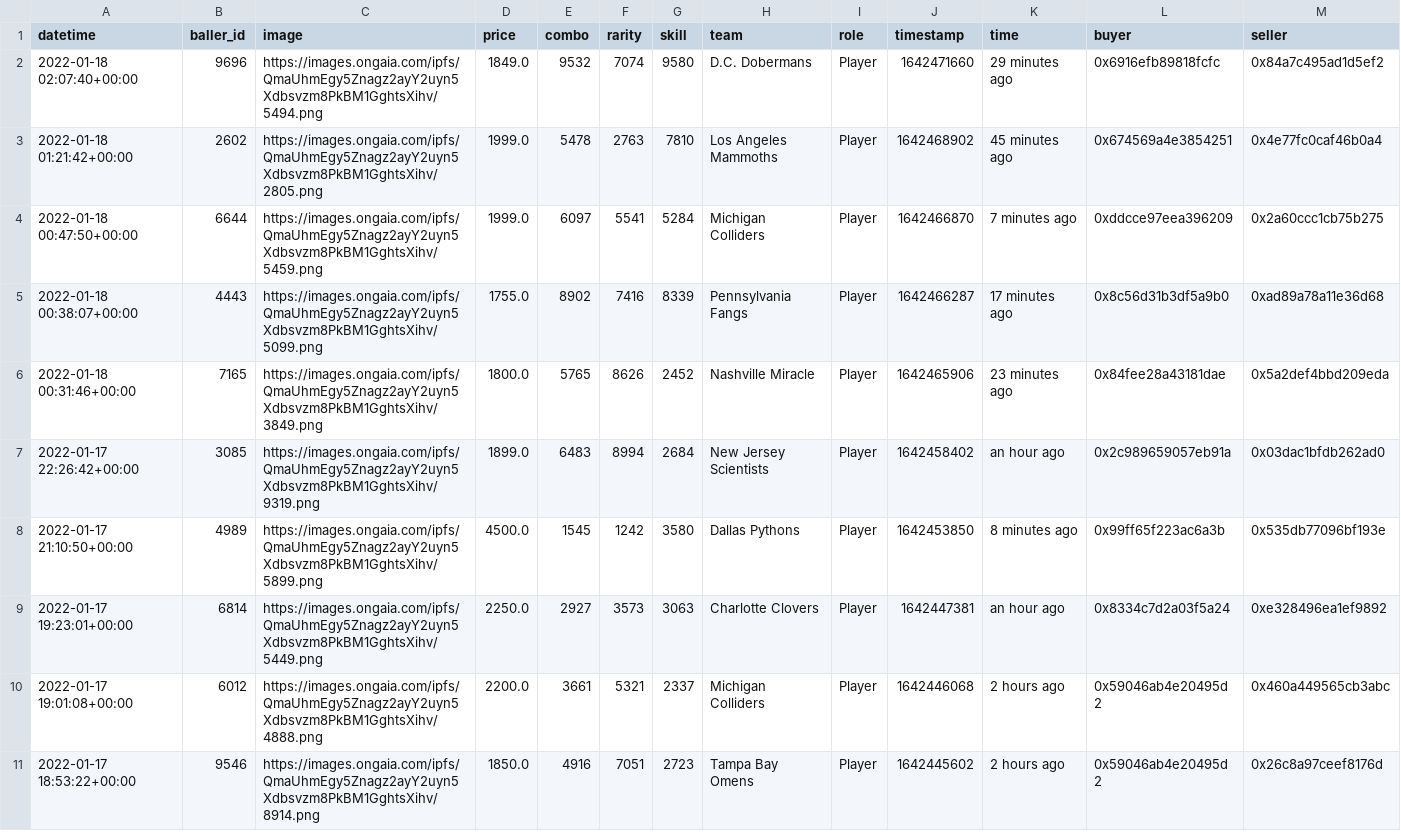
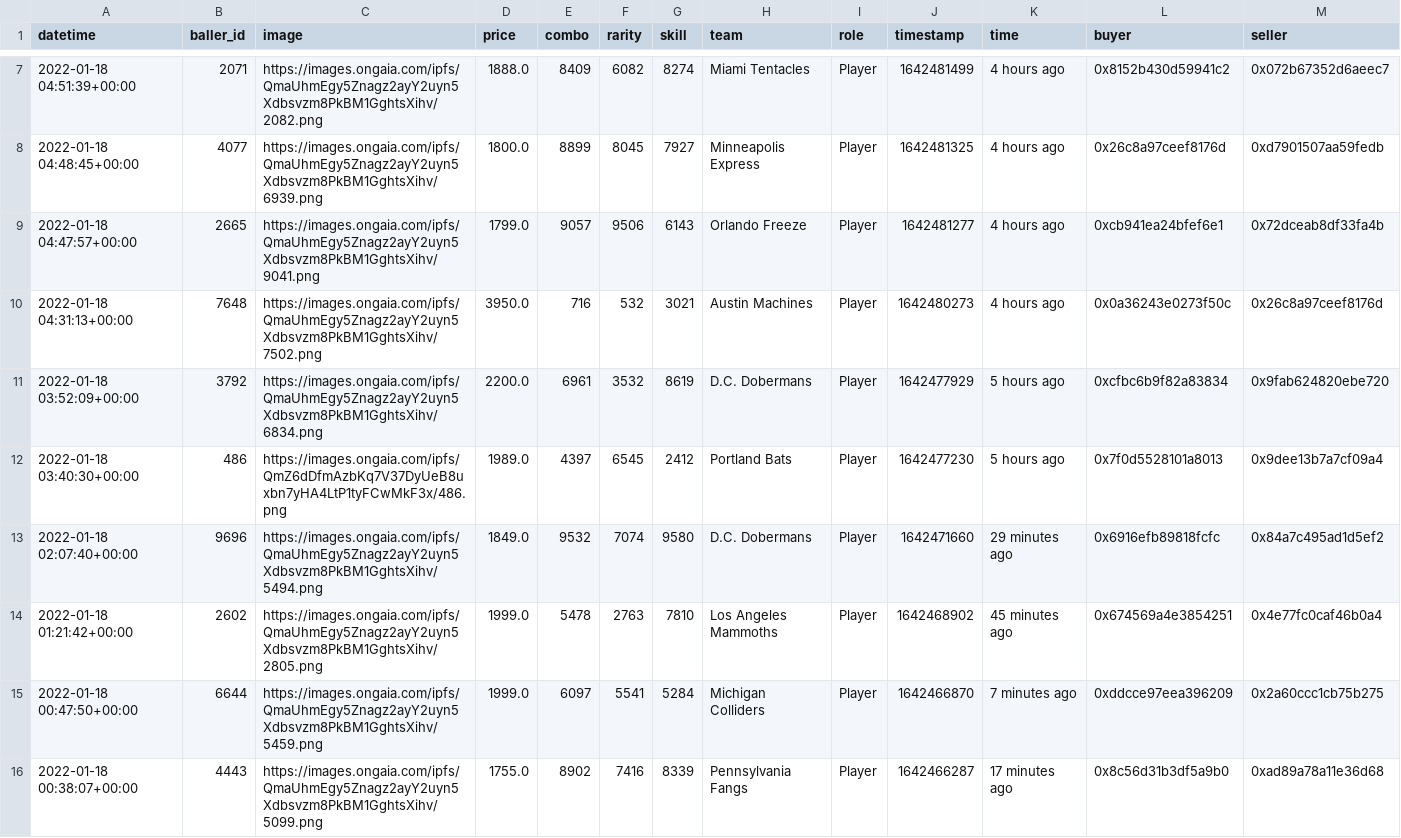
Before and after one commit to sburman/crypto-trait-viewer, a CSV file: ballerz/ballerz_sales_history.csv, drawn as a sheet; only a part is shown, gaps mark what is left out; the shorter side is filled out with more unchanged rows; rows hold the shown columns only; the diff covers the shown part only; the diff names each change by its address in the sheet, - before the commit and + after, or states it on an @@ line.

Commit message:
Update history

```diff
--- a/ballerz/ballerz_sales_history.csv
+++ b/ballerz/ballerz_sales_history.csv
+row 7: 2022-01-18 04:51:39+00:00 | 2071 | https://images.ongaia.com/ipfs/QmaUhmEgy5Znagz2ayY2uyn5Xdbsvzm8PkBM1GghtsXihv/2082.png | 1888.0 | 8409 | 6082 | 8274 | Miami Tentacles | Player | 1642481499 | 4 hours ago | 0x8152b430d59941c2 | 0x072b67352d6aeec7
+row 8: 2022-01-18 04:48:45+00:00 | 4077 | https://images.ongaia.com/ipfs/QmaUhmEgy5Znagz2ayY2uyn5Xdbsvzm8PkBM1GghtsXihv/6939.png | 1800.0 | 8899 | 8045 | 7927 | Minneapolis Express | Player | 1642481325 | 4 hours ago | 0x26c8a97ceef8176d | 0xd7901507aa59fedb
+row 9: 2022-01-18 04:47:57+00:00 | 2665 | https://images.ongaia.com/ipfs/QmaUhmEgy5Znagz2ayY2uyn5Xdbsvzm8PkBM1GghtsXihv/9041.png | 1799.0 | 9057 | 9506 | 6143 | Orlando Freeze | Player | 1642481277 | 4 hours ago | 0xcb941ea24bfef6e1 | 0x72dceab8df33fa4b
+row 10: 2022-01-18 04:31:13+00:00 | 7648 | https://images.ongaia.com/ipfs/QmaUhmEgy5Znagz2ayY2uyn5Xdbsvzm8PkBM1GghtsXihv/7502.png | 3950.0 | 716 | 532 | 3021 | Austin Machines | Player | 1642480273 | 4 hours ago | 0x0a36243e0273f50c | 0x26c8a97ceef8176d
+row 11: 2022-01-18 03:52:09+00:00 | 3792 | https://images.ongaia.com/ipfs/QmaUhmEgy5Znagz2ayY2uyn5Xdbsvzm8PkBM1GghtsXihv/6834.png | 2200.0 | 6961 | 3532 | 8619 | D.C. Dobermans | Player | 1642477929 | 5 hours ago | 0xcfbc6b9f82a83834 | 0x9fab624820ebe720
+row 12: 2022-01-18 03:40:30+00:00 | 486 | https://images.ongaia.com/ipfs/QmZ6dDfmAzbKq7V37DyUeB8uxbn7yHA4LtP1tyFCwMkF3x/486.png | 1989.0 | 4397 | 6545 | 2412 | Portland Bats | Player | 1642477230 | 5 hours ago | 0x7f0d5528101a8013 | 0x9dee13b7a7cf09a4
```
Also changed, not shown: 5 added rows elsewhere in this file.
